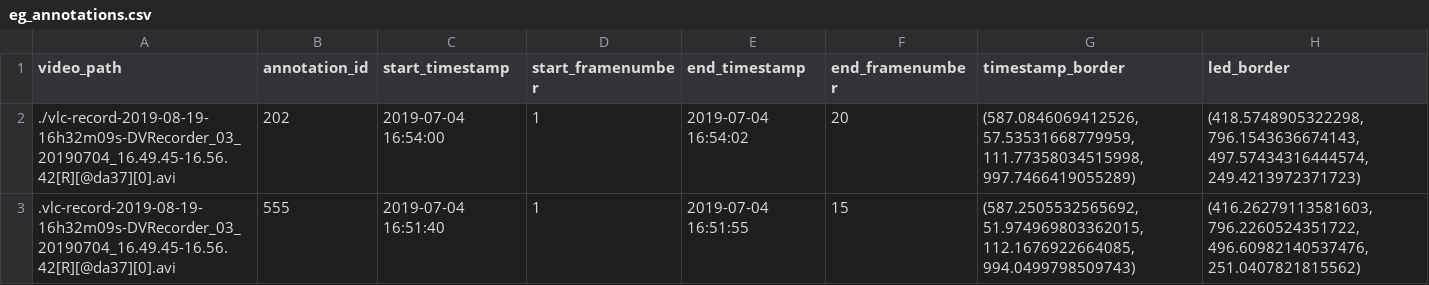
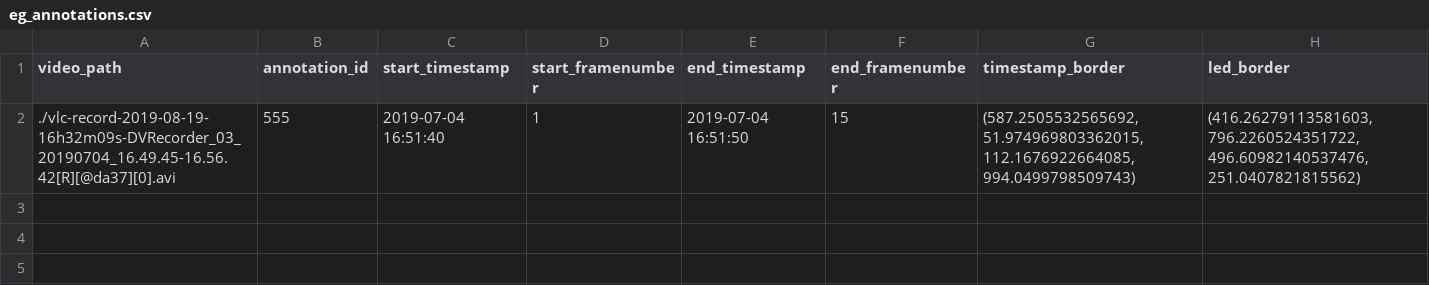
Before and after one commit to thejasvibr/match_audio_to_video, a CSV file: example_data/eg_annotations.csv, drawn as a sheet.

```diff
--- a/example_data/eg_annotations.csv
+++ b/example_data/eg_annotations.csv
@@ -1,3 +1,2 @@
 video_path,annotation_id,start_timestamp,start_framenumber,end_timestamp,end_framenumber,timestamp_border,led_border
-./vlc-record-2019-08-19-16h32m09s-DVRecorder_03_20190704_16.49.45-16.56.42[R][@da37][0].avi,202,2019-07-04 16:54:00,1,2019-07-04 16:54:02,20,"(587.0846069412526, 57.53531668779959, 111.77358034515998, 997.7466419055289)","(418.5748905322298, 796.1543636674143, 497.57434316444574, 249.4213972371723)"
-.vlc-record-2019-08-19-16h32m09s-DVRecorder_03_20190704_16.49.45-16.56.42[R][@da37][0].avi,555,2019-07-04 16:51:40,1,2019-07-04 16:51:55,15,"(587.2505532565692, 51.974969803362015, 112.1676922664085, 994.0499798509743)","(416.26279113581603, 796.2260524351722, 496.60982140537476, 251.0407821815562)"
+./vlc-record-2019-08-19-16h32m09s-DVRecorder_03_20190704_16.49.45-16.56.42[R][@da37][0].avi,555,2019-07-04 16:51:40,1,2019-07-04 16:51:50,15,"(587.2505532565692, 51.974969803362015, 112.1676922664085, 994.0499798509743)","(416.26279113581603, 796.2260524351722, 496.60982140537476, 251.0407821815562)"
```
Also changed, not shown: experimental_testdata/horseshoebat_data/2018-08-16_2200-2400h/annotations/22-24h.csv, 8 other files.
